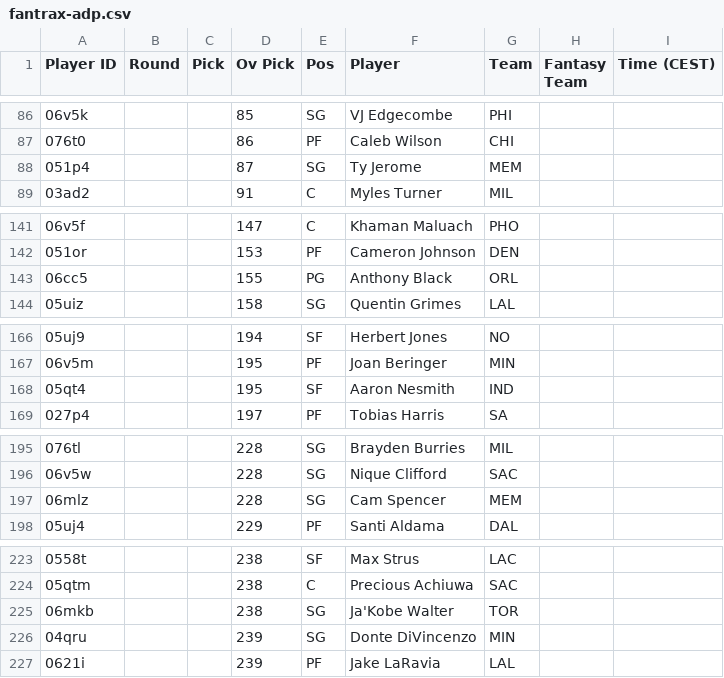
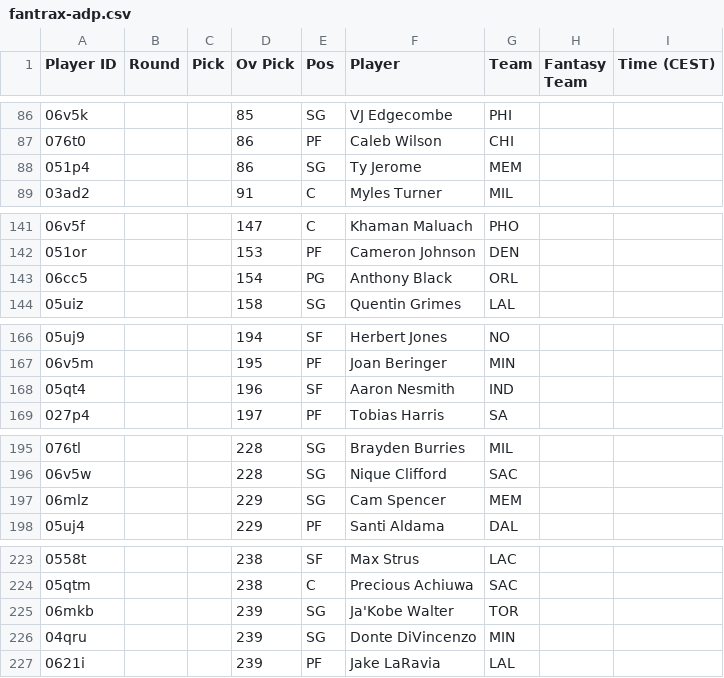
Before and after one commit to Pizzaratops/MFHFBs-NBA-Projections, a CSV file: data/fantrax-adp.csv, drawn as a sheet; only a part is shown, gaps mark what is left out; the diff covers the shown part only.

```diff
--- a/data/fantrax-adp.csv
+++ b/data/fantrax-adp.csv
@@ -87,3 +87,3 @@
 "076t0","","","86","PF","Caleb Wilson","CHI","",""
-"051p4","","","87","SG","Ty Jerome","MEM","",""
+"051p4","","","86","SG","Ty Jerome","MEM","",""
 "03ad2","","","91","C","Myles Turner","MIL","",""
@@ -142,3 +142,3 @@
 "051or","","","153","PF","Cameron Johnson","DEN","",""
-"06cc5","","","155","PG","Anthony Black","ORL","",""
+"06cc5","","","154","PG","Anthony Black","ORL","",""
 "05uiz","","","158","SG","Quentin Grimes","LAL","",""
@@ -167,3 +167,3 @@
 "06v5m","","","195","PF","Joan Beringer","MIN","",""
-"05qt4","","","195","SF","Aaron Nesmith","IND","",""
+"05qt4","","","196","SF","Aaron Nesmith","IND","",""
 "027p4","","","197","PF","Tobias Harris","SA","",""
@@ -196,3 +196,3 @@
 "06v5w","","","228","SG","Nique Clifford","SAC","",""
-"06mlz","","","228","SG","Cam Spencer","MEM","",""
+"06mlz","","","229","SG","Cam Spencer","MEM","",""
 "05uj4","","","229","PF","Santi Aldama","DAL","",""
@@ -224,3 +224,3 @@
 "05qtm","","","238","C","Precious Achiuwa","SAC","",""
-"06mkb","","","238","SG","Ja'Kobe Walter","TOR","",""
+"06mkb","","","239","SG","Ja'Kobe Walter","TOR","",""
 "04qru","","","239","SG","Donte DiVincenzo","MIN","",""
```
Also changed, not shown: 10 moved rows and 3 edited cells elsewhere in this file, 1 other file.
